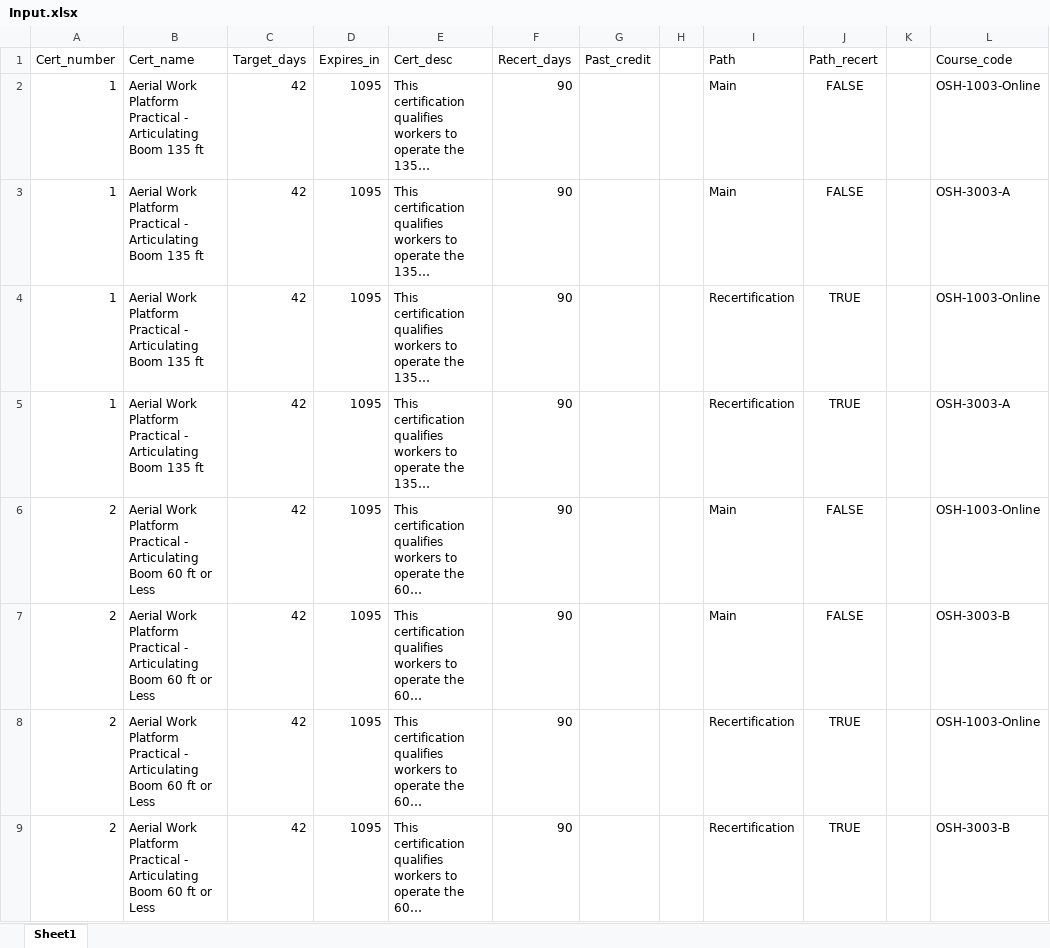
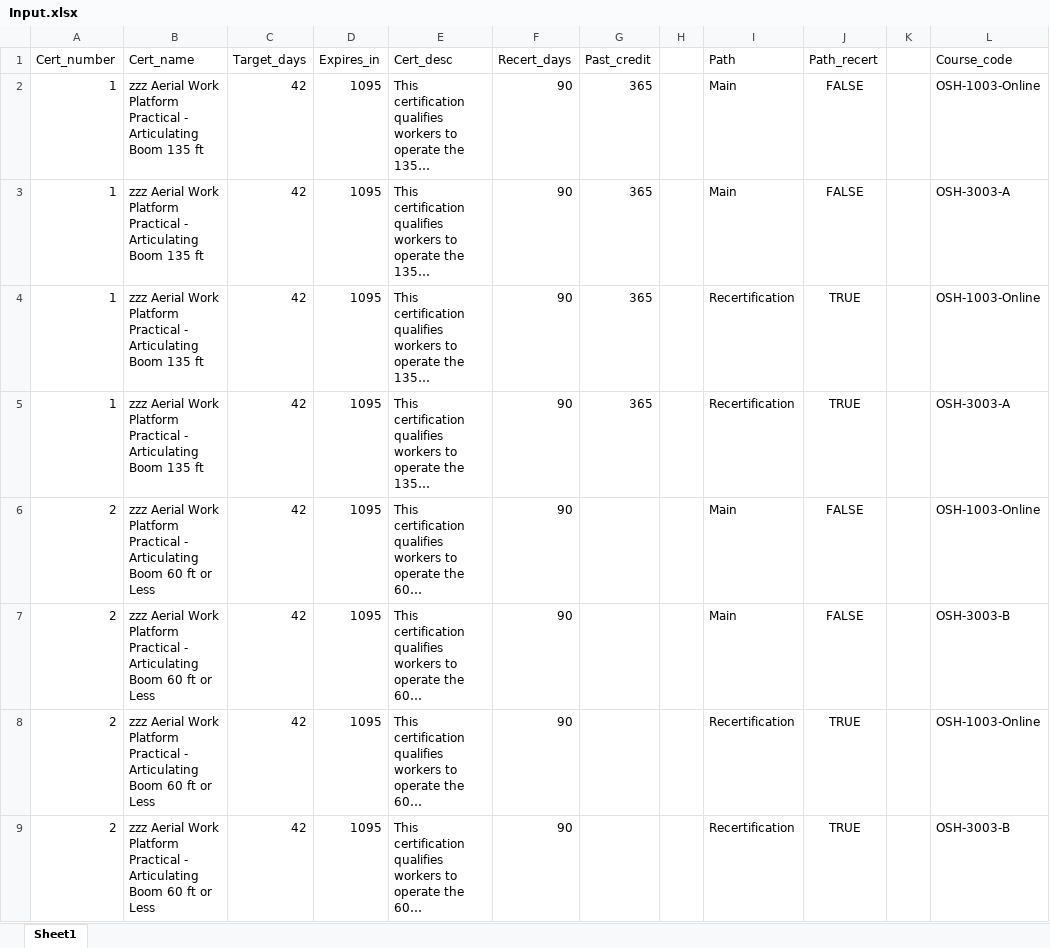
Before and after one commit to AkeemSemper/Cert_Import_Translation, an Excel workbook: Input.xlsx, sheet Sheet1, drawn as a sheet; only a part is shown; long unchanged cells end in …; values as stored, in another font and other column widths than the file's, no borders; the diff names each change by its address in the sheet, - before the commit and + after, or states it on an @@ line.

```diff
--- a/Input.xlsx (sheet Sheet1)
+++ b/Input.xlsx (sheet Sheet1)
-B2:B5 (Cert_name): Aerial Work…
+B2:B5 (Cert_name): zzz Aerial Work…
-G2:G5 (Past_credit): (empty)
+G2:G5 (Past_credit): 365
-B6:B9 (Cert_name): Aerial Work…
+B6:B9 (Cert_name): zzz Aerial Work…
```
Also changed, not shown: ._Input.xlsx, 8 other files.
